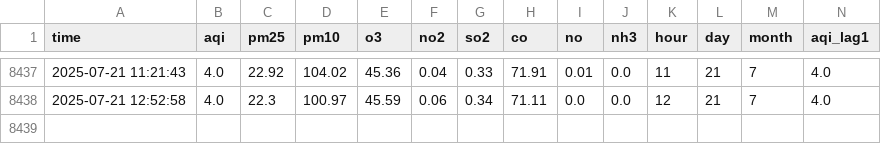
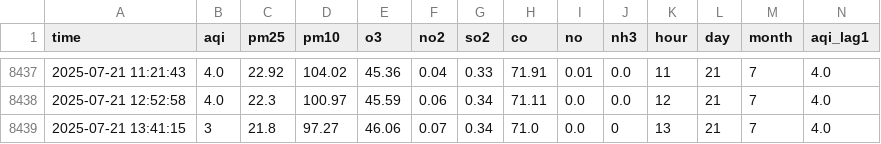
Before and after one commit to Ahtishamu/aqi-pipeline, a CSV file: std_features_latest.csv, drawn as a sheet; only a part is shown, gaps mark what is left out; rows hold the shown columns only; the diff names each change by its address in the sheet, - before the commit and + after, or states it on an @@ line.

Commit message:
Update: merged backfill with live features, improved pipeline scripts, and updated workflow

```diff
--- a/std_features_latest.csv
+++ b/std_features_latest.csv
+row 8439: 2025-07-21 13:41:15 | 3 | 21.8 | 97.27 | 46.06 | 0.07 | 0.34 | 71.0 | 0.0 | 0 | 13 | 21 | 7 | 4.0
```
